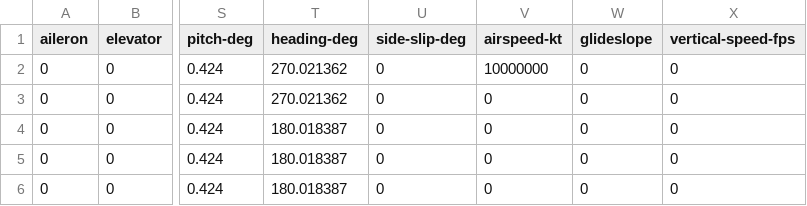
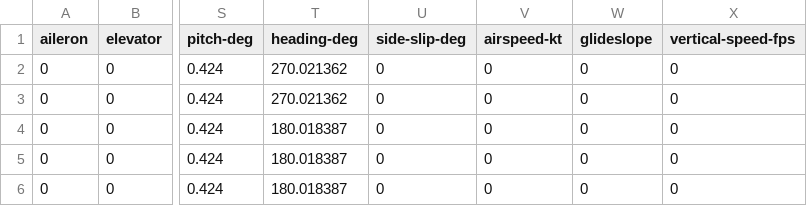
Before and after one commit to gavrielSorek/AnomalyDetection_WebApplication, a CSV file: testsCsv/anomaly_flight.csv, drawn as a sheet; only a part is shown, gaps mark what is left out; the diff names each change by its address in the sheet, - before the commit and + after, or states it on an @@ line.

```diff
--- a/testsCsv/anomaly_flight.csv
+++ b/testsCsv/anomaly_flight.csv
-V2 (airspeed-kt): 10000000
+V2 (airspeed-kt): 0
```
Also changed, not shown: 1 other file.
